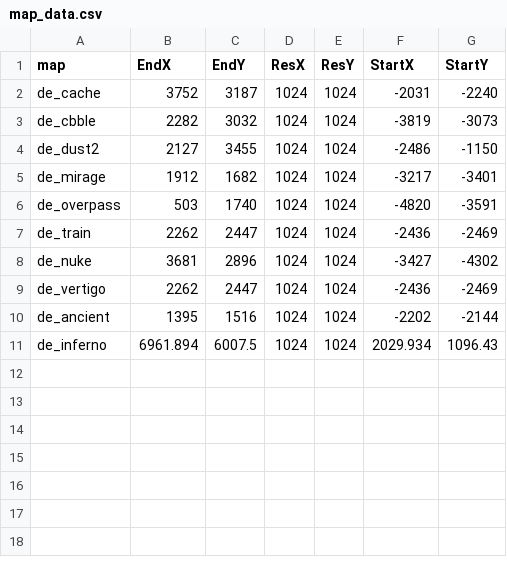
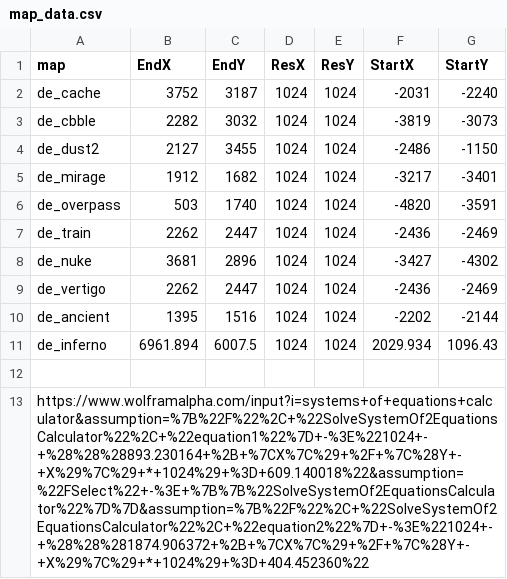
Before and after one commit to Meakk/cs_go_project, a CSV file: demo_csgo/map_adjustement/map_data.csv, drawn as a sheet; the diff names each change by its address in the sheet, - before the commit and + after, or states it on an @@ line.

Commit message:
link system solve

```diff
--- a/demo_csgo/map_adjustement/map_data.csv
+++ b/demo_csgo/map_adjustement/map_data.csv
+row 12: (empty)
+row 13: https://www.wolframalpha.com/input?i=systems+of+equations+calculator&assumption=%7B%22F%22%2C+%22SolveSystemOf2EquationsCalculator%22%2C+%22equation1%22%7D+-%3E%221024+-+%28%28%28893.230164+%2B+%7CX%7C%29+%2F+%7C%28Y+-+X%29%7C%29+*+1024%29+%3D+609.140018%22&assumption=%22FSelect%22+-%3E+%7B%7B%22SolveSystemOf2EquationsCalculator%22%7D%7D&assumption=%7B%22F%22%2C+%22SolveSystemOf2EquationsCalculator%22%2C+%22equation2%22%7D+-%3E%221024+-+%28%28%281874.906372+%2B+%7CX%7C%29+%2F+%7C%28Y+-+X%29%7C%29+*+1024%29+%3D+404.452360%22
```
